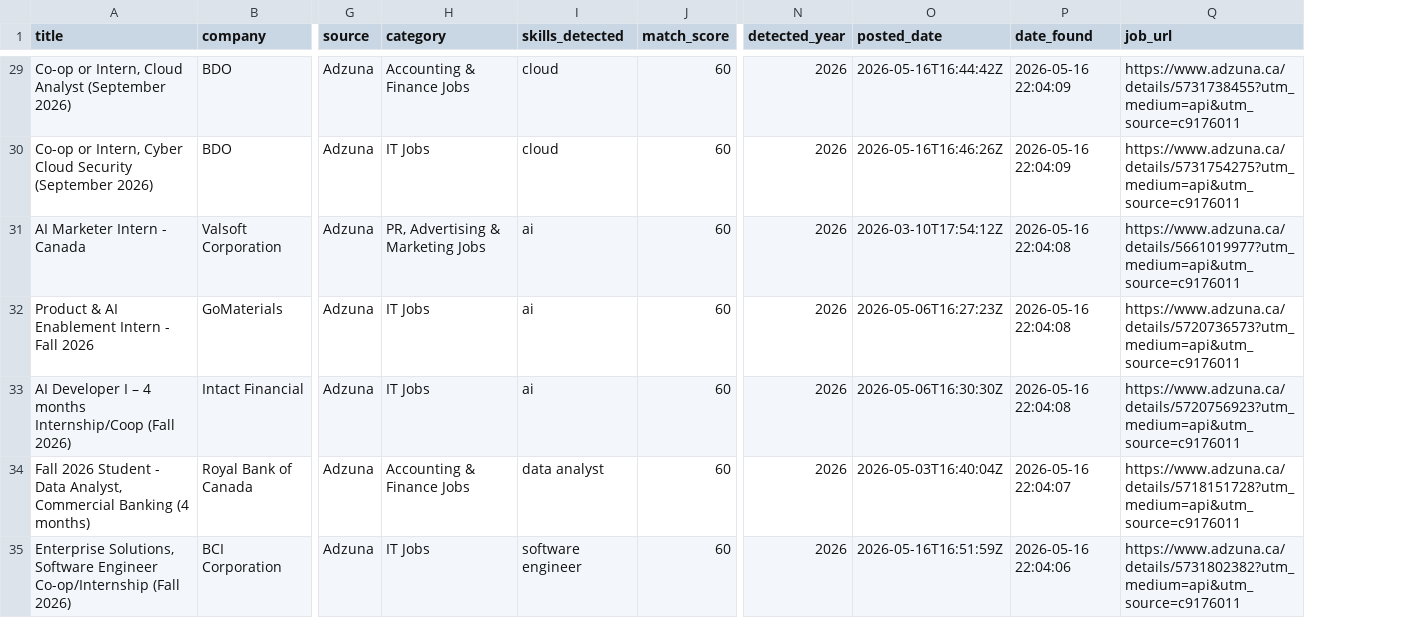
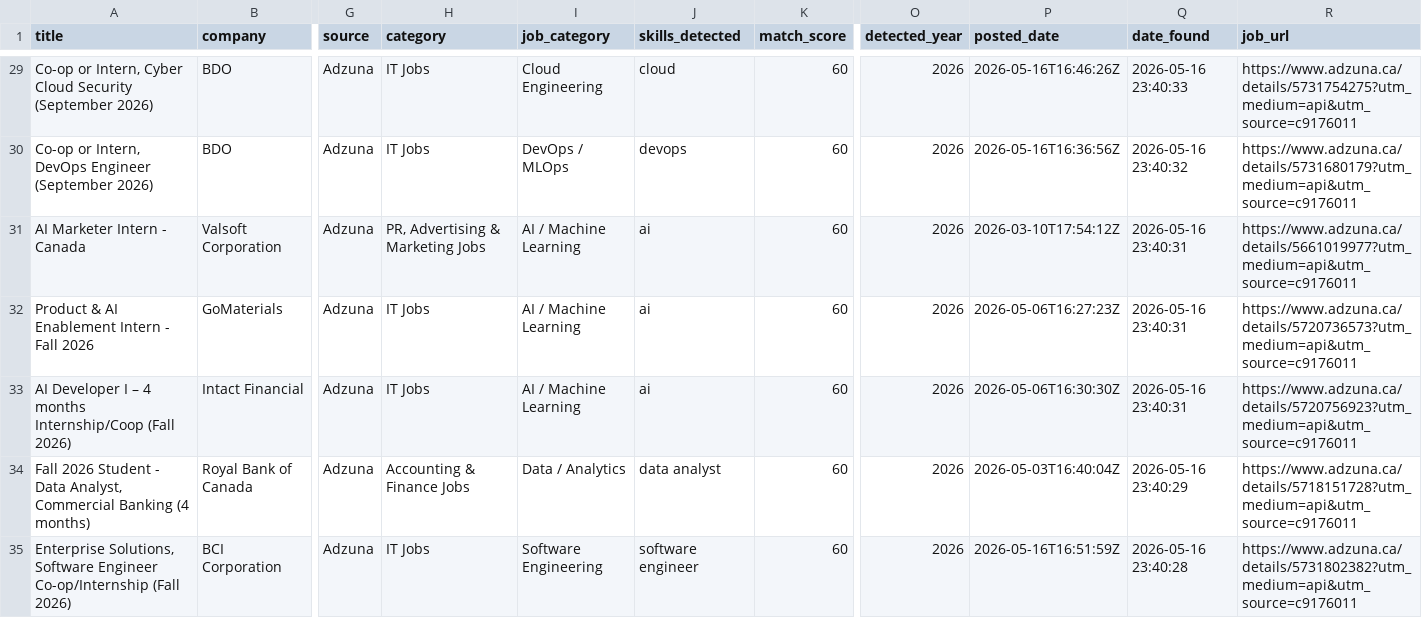
Before and after one commit to claraashraf24/coop-radar-ai, a CSV file: data/exports/jobs_export.csv, drawn as a sheet; only a part is shown, gaps mark what is left out; addresses are those after the commit; the diff covers the shown part only; the diff names each change by its address in the sheet, - before the commit and + after, or states it on an @@ line.

```diff
--- a/data/exports/jobs_export.csv
+++ b/data/exports/jobs_export.csv
+column I (job_category), rows 29-35: Cloud Engineering | DevOps / MLOps | AI / Machine Learning | AI / Machine Learning | AI / Machine Learning | Data / Analytics | Software Engineering
-A29 (title): …or Intern, Cloud Analyst (September 2026)
+A29 (title): …or Intern, Cyber Cloud Security (September 2026)
-H29 (category): Accounting & Finance Jobs
+H29 (category): IT Jobs
-P29 (posted_date): 2026-05-16T16:44:42Z
+P29 (posted_date): 2026-05-16T16:46:26Z
-Q29 (date_found): 2026-05-16 22:04:09
+Q29 (date_found): 2026-05-16 23:40:33
-R29 (job_url): https://www.adzuna.ca/details/5731738455?utm_medium=api&utm_source=c9176011
+R29 (job_url): https://www.adzuna.ca/details/5731754275?utm_medium=api&utm_source=c9176011
-A30 (title): …or Intern, Cyber Cloud Security (September 2026)
+A30 (title): …or Intern, DevOps Engineer (September 2026)
-J30 (skills_detected): cloud
+J30 (skills_detected): devops
-P30 (posted_date): 2026-05-16T16:46:26Z
+P30 (posted_date): 2026-05-16T16:36:56Z
-Q30 (date_found): 2026-05-16 22:04:09
+Q30 (date_found): 2026-05-16 23:40:32
-R30 (job_url): https://www.adzuna.ca/details/5731754275?utm_medium=api&utm_source=c9176011
+R30 (job_url): https://www.adzuna.ca/details/5731680179?utm_medium=api&utm_source=c9176011
-Q31:Q33 (date_found): 2026-05-16 22:04:08
+Q31:Q33 (date_found): 2026-05-16 23:40:31
-Q34 (date_found): 2026-05-16 22:04:07
+Q34 (date_found): 2026-05-16 23:40:29
-Q35 (date_found): 2026-05-16 22:04:06
+Q35 (date_found): 2026-05-16 23:40:28
```
Also changed, not shown: 117 edited cells elsewhere in this file, 8 other files.
